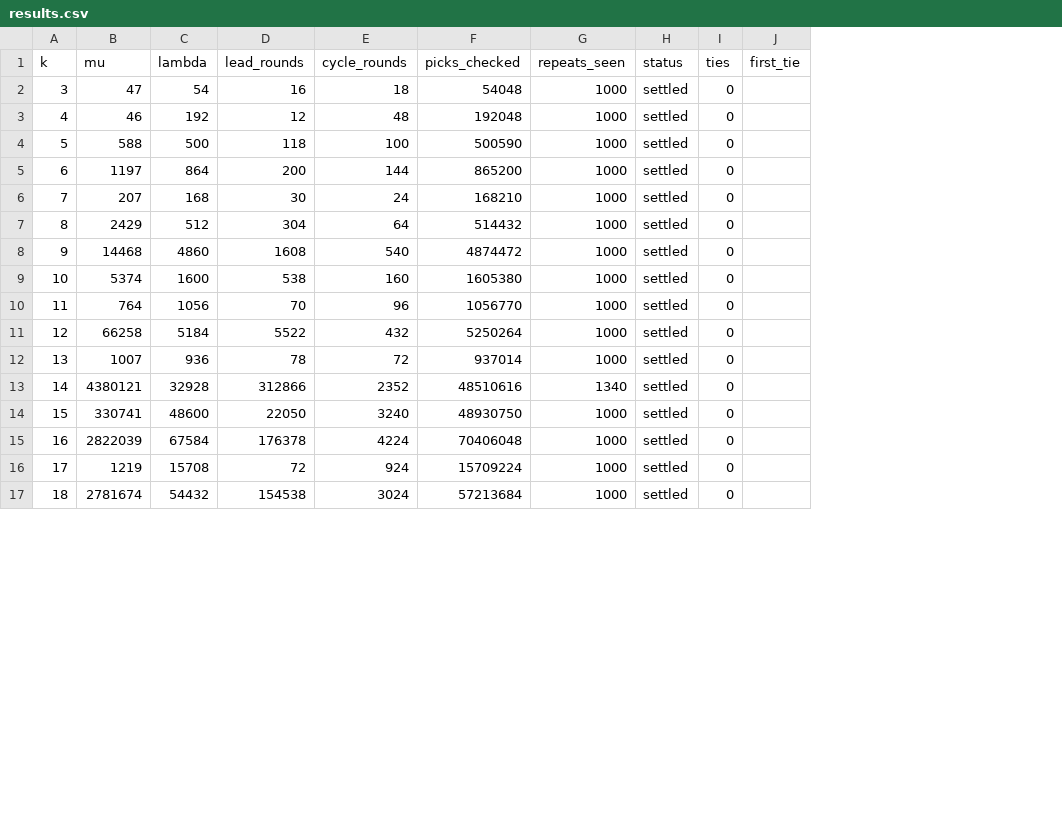
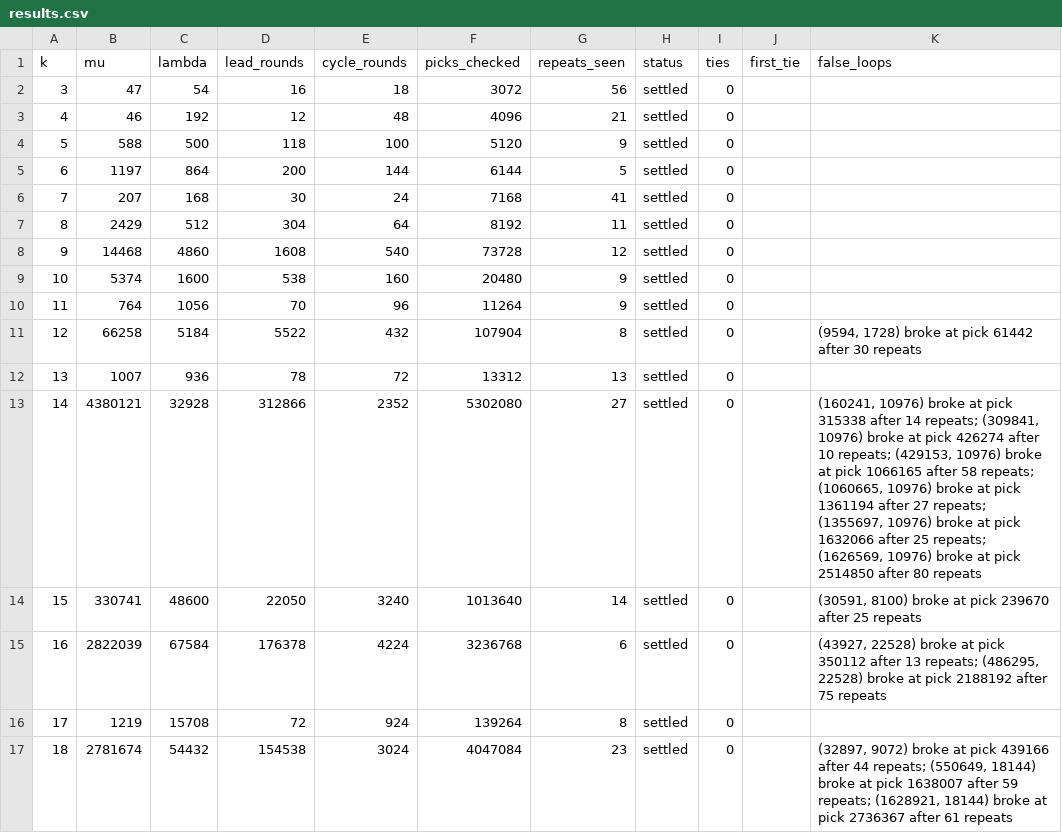
Before and after one commit to putridp/rho-k-, a CSV file: results.csv, drawn as a sheet; only a part is shown; the diff covers the shown part only; the diff names each change by its address in the sheet, - before the commit and + after, or states it on an @@ line.

```diff
--- a/results.csv
+++ b/results.csv
+column K (false_loops), rows 11-17: (9594, 1728) broke at pick 61442 after 30 repeats |  | (160241, 10976) broke at pick 315338 after 14 repeats; (309841, 10976) broke at pick 426274 after 10 repeats; (429153, 10976) broke at pick 1066165 after 58 repeats; (1060665, 10976) broke at pick 1361194 after 27 repeats; (1355697, 10976) broke at pick 1632066 after 25 repeats; (1626569, 10976) broke at pick 2514850 after 80 repeats | (30591, 8100) broke at pick 239670 after 25 repeats | (43927, 22528) broke at pick 350112 after 13 repeats; (486295, 22528) broke at pick 2188192 after 75 repeats |  | (32897, 9072) broke at pick 439166 after 44 repeats; (550649, 18144) broke at pick 1638007 after 59 repeats; (1628921, 18144) broke at pick 2736367 after 61 repeats
-F2 (picks_checked): 54048
+F2 (picks_checked): 3072
-G2 (repeats_seen): 1000
+G2 (repeats_seen): 56
-F3 (picks_checked): 192048
+F3 (picks_checked): 4096
-G3 (repeats_seen): 1000
+G3 (repeats_seen): 21
-F4 (picks_checked): 500590
+F4 (picks_checked): 5120
-G4 (repeats_seen): 1000
+G4 (repeats_seen): 9
-F5 (picks_checked): 865200
+F5 (picks_checked): 6144
-G5 (repeats_seen): 1000
+G5 (repeats_seen): 5
-F6 (picks_checked): 168210
+F6 (picks_checked): 7168
-G6 (repeats_seen): 1000
+G6 (repeats_seen): 41
-F7 (picks_checked): 514432
+F7 (picks_checked): 8192
-G7 (repeats_seen): 1000
+G7 (repeats_seen): 11
-F8 (picks_checked): 4874472
+F8 (picks_checked): 73728
-G8 (repeats_seen): 1000
+G8 (repeats_seen): 12
-F9 (picks_checked): 1605380
+F9 (picks_checked): 20480
-G9:G10 (repeats_seen): 1000
+G9:G10 (repeats_seen): 9
-F10 (picks_checked): 1056770
+F10 (picks_checked): 11264
-F11 (picks_checked): 5250264
+F11 (picks_checked): 107904
-G11 (repeats_seen): 1000
+G11 (repeats_seen): 8
-F12 (picks_checked): 937014
+F12 (picks_checked): 13312
-G12 (repeats_seen): 1000
+G12 (repeats_seen): 13
-F13 (picks_checked): 48510616
+F13 (picks_checked): 5302080
-G13 (repeats_seen): 1340
+G13 (repeats_seen): 27
-F14 (picks_checked): 48930750
+F14 (picks_checked): 1013640
-G14 (repeats_seen): 1000
+G14 (repeats_seen): 14
-F15 (picks_checked): 70406048
+F15 (picks_checked): 3236768
-G15 (repeats_seen): 1000
+G15 (repeats_seen): 6
-F16 (picks_checked): 15709224
+F16 (picks_checked): 139264
-G16 (repeats_seen): 1000
+G16 (repeats_seen): 8
-F17 (picks_checked): 57213684
+F17 (picks_checked): 4047084
-G17 (repeats_seen): 1000
+G17 (repeats_seen): 23
```
Also changed, not shown: 1 removed row and 63 edited cells elsewhere in this file, 1 other file.
